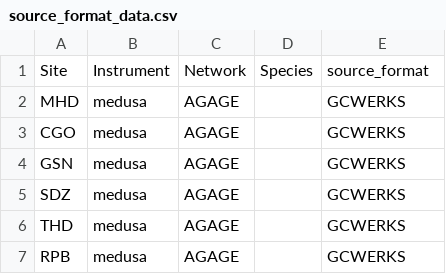
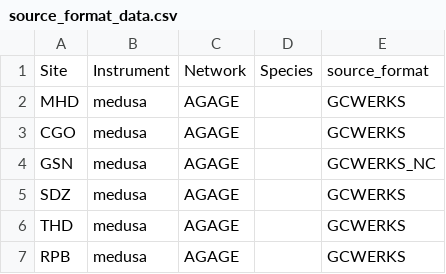
Before and after one commit to openghg/openghg, a CSV file: openghg/data/source_format_data.csv, drawn as a sheet; only a part is shown.

Commit message:
fixed some bugs, runs with gosan data in ben folder OK
 Please enter the commit message for your changes. Lines starting

```diff
--- a/openghg/data/source_format_data.csv
+++ b/openghg/data/source_format_data.csv
@@ -3,3 +3,3 @@ MHD,medusa,AGAGE,,GCWERKS
 CGO,medusa,AGAGE,,GCWERKS
-GSN,medusa,AGAGE,,GCWERKS
+GSN,medusa,AGAGE,,GCWERKS_NC
 SDZ,medusa,AGAGE,,GCWERKS
```
Also changed, not shown: 5 other files.
